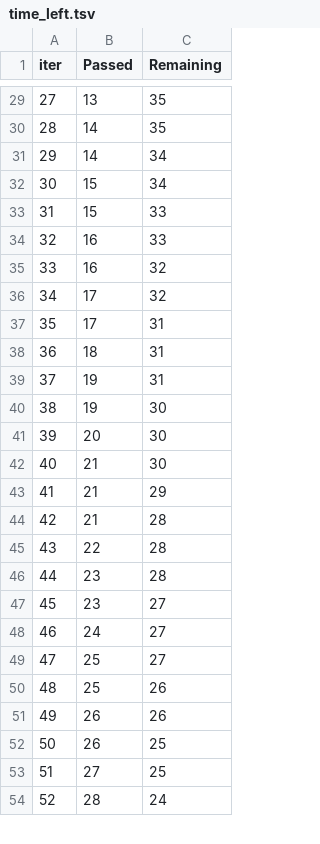
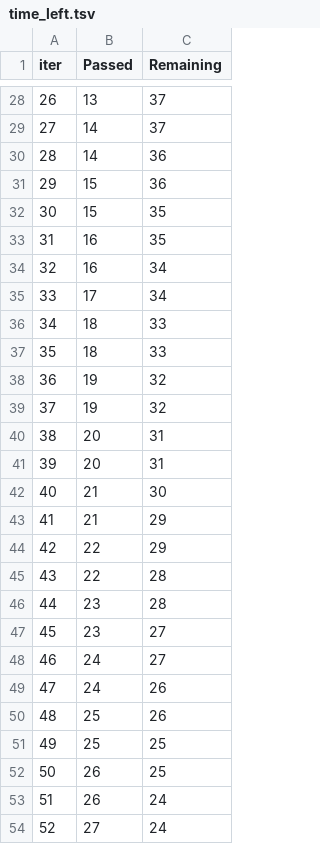
Before and after one commit to abhijit57/End2End_MachineLearning, a TSV file: catboost_info/time_left.tsv, drawn as a sheet; only a part is shown, gaps mark what is left out; removed rows and columns are numbered as before the commit, all else as after; the diff covers the shown part only; the diff names each change by its address in the sheet, - before the commit and + after, or states it on an @@ line.

```diff
--- a/catboost_info/time_left.tsv
+++ b/catboost_info/time_left.tsv
@@ column A (iter) renumbered between rows 13 and 101 @@
-C28:C29 (Remaining): 35
+C28:C29 (Remaining): 37
-C30:C31 (Remaining): 34
+C30:C31 (Remaining): 36
-C32:C33 (Remaining): 33
+C32:C33 (Remaining): 35
-C34:C35 (Remaining): 32
+C34:C35 (Remaining): 34
-row 37: 35 | 17 | 31
-C36 (Remaining): 31
+C36 (Remaining): 33
+row 37: 35 | 18 | 33
-C38 (Remaining): 31
+C38 (Remaining): 32
-C39 (Remaining): 30
+C39 (Remaining): 32
-C40 (Remaining): 30
+C40 (Remaining): 31
+row 41: 39 | 20 | 31
-row 44: 42 | 21 | 28
+row 44: 42 | 22 | 29
-row 49: 47 | 25 | 27
+row 49: 47 | 24 | 26
-row 51: 49 | 26 | 26
+row 51: 49 | 25 | 25
+row 53: 51 | 26 | 24
-C54 (Remaining): 25
+C54 (Remaining): 24
-row 54: 52 | 28 | 24
```
Also changed, not shown: 12 added rows, 13 removed rows and 55 edited cells elsewhere in this file, 9 other files.
